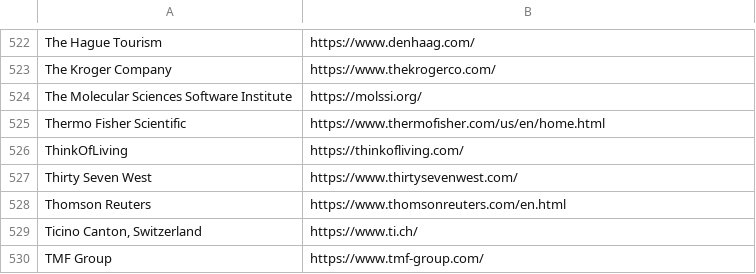
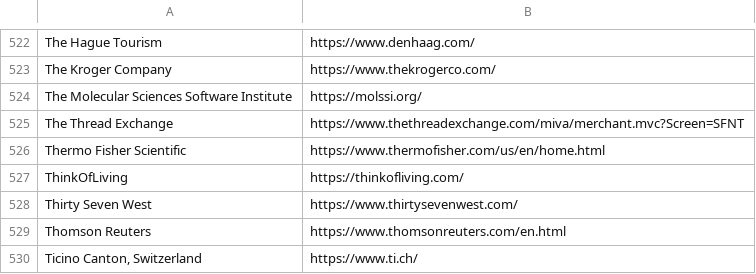
Before and after one commit to WobblyFish/WobblyFish.github.io, a CSV file: my_browser/allow_search.csv, drawn as a sheet; only a part is shown, gaps mark what is left out; the shorter side is filled out with more unchanged rows.

Commit message:
Update allow_search.csv

```diff
--- a/my_browser/allow_search.csv
+++ b/my_browser/allow_search.csv
@@ -524,2 +524,3 @@
 "The Molecular Sciences Software Institute","https://molssi.org/"
+"The Thread Exchange","https://www.thethreadexchange.com/miva/merchant.mvc?Screen=SFNT"
 "Thermo Fisher Scientific","https://www.thermofisher.com/us/en/home.html"
```
